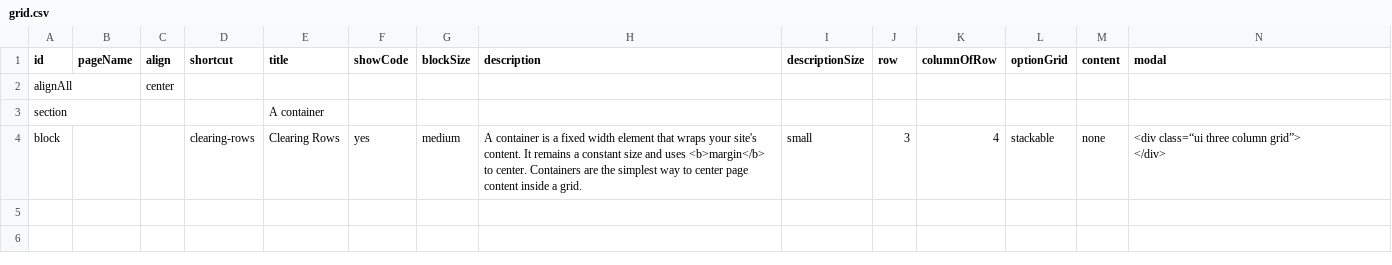
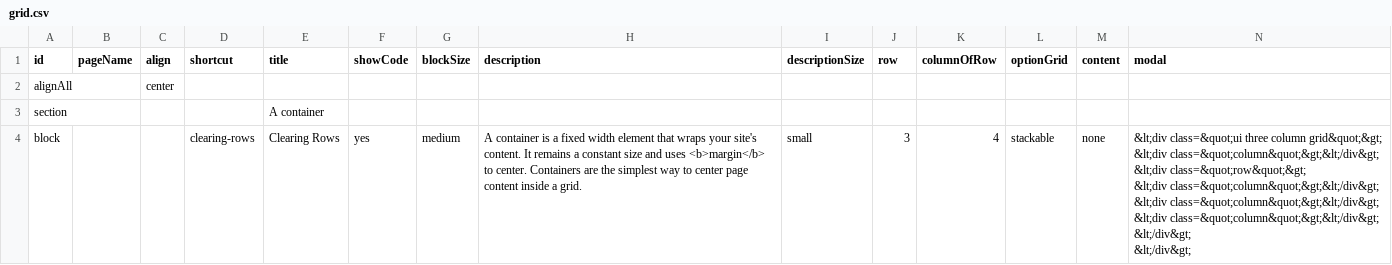
Before and after one commit to marcus8712/test, a CSV file: data/grid.csv, drawn as a sheet.

```diff
--- a/data/grid.csv
+++ b/data/grid.csv
@@ -3,3 +3,10 @@ alignAll,,center,,,,,,,,,,,
 section,,,,A container,,,,,,,,,
-block,,,clearing-rows,Clearing Rows,yes,medium,A container is a fixed width element that wraps your site's content. It remains a constant size and uses <b>margin</b> to center. Containers are the simplest way to center page content inside a grid.,small,3,4,stackable,none,"<div class=“ui three column grid”>
-</div>"
+block,,,clearing-rows,Clearing Rows,yes,medium,A container is a fixed width element that wraps your site's content. It remains a constant size and uses <b>margin</b> to center. Containers are the simplest way to center page content inside a grid.,small,3,4,stackable,none,"&lt;div class=&quot;ui three column grid&quot;&gt;
+&lt;div class=&quot;column&quot;&gt;&lt;/div&gt;
+
+&lt;div class=&quot;row&quot;&gt;
+  &lt;div class=&quot;column&quot;&gt;&lt;/div&gt;
+  &lt;div class=&quot;column&quot;&gt;&lt;/div&gt;
+  &lt;div class=&quot;column&quot;&gt;&lt;/div&gt;
+&lt;/div&gt;
+&lt;/div&gt;"
```
Also changed, not shown: 1 other file.
